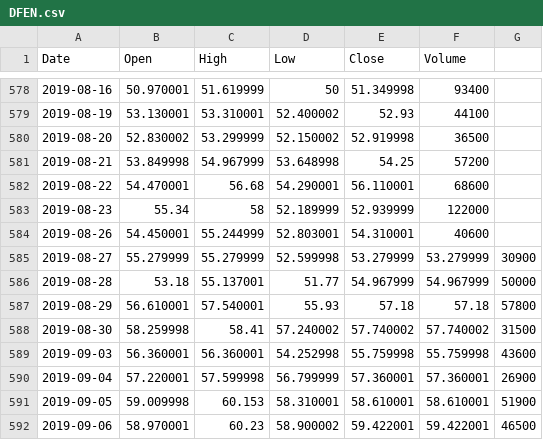
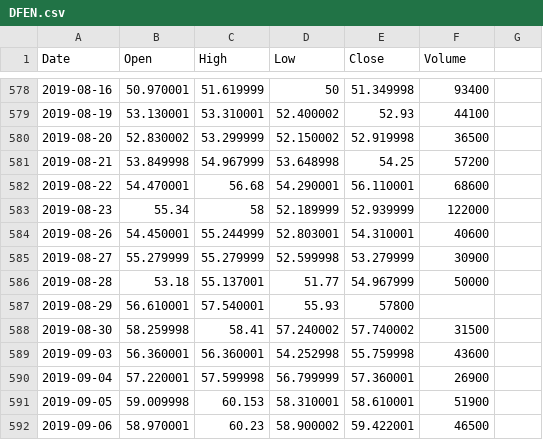
Before and after one commit to andychen152/stockDataset, a CSV file: DFEN.csv, drawn as a sheet; only a part is shown, gaps mark what is left out.

Commit message:
Update DFEN.csv

```diff
--- a/DFEN.csv
+++ b/DFEN.csv
@@ -584,9 +584,9 @@ Date,Open,High,Low,Close,Volume
 2019-08-26,54.450001,55.244999,52.803001,54.310001,40600
-2019-08-27,55.279999,55.279999,52.599998,53.279999,53.279999,30900
-2019-08-28,53.18,55.137001,51.77,54.967999,54.967999,50000
-2019-08-29,56.610001,57.540001,55.93,57.18,57.18,57800
-2019-08-30,58.259998,58.41,57.240002,57.740002,57.740002,31500
-2019-09-03,56.360001,56.360001,54.252998,55.759998,55.759998,43600
-2019-09-04,57.220001,57.599998,56.799999,57.360001,57.360001,26900
-2019-09-05,59.009998,60.153,58.310001,58.610001,58.610001,51900
-2019-09-06,58.970001,60.23,58.900002,59.422001,59.422001,46500
+2019-08-27,55.279999,55.279999,52.599998,53.279999,30900
+2019-08-28,53.18,55.137001,51.77,54.967999,50000
+2019-08-29,56.610001,57.540001,55.93,57800
+2019-08-30,58.259998,58.41,57.240002,57.740002,31500
+2019-09-03,56.360001,56.360001,54.252998,55.759998,43600
+2019-09-04,57.220001,57.599998,56.799999,57.360001,26900
+2019-09-05,59.009998,60.153,58.310001,58.610001,51900
+2019-09-06,58.970001,60.23,58.900002,59.422001,46500
```
